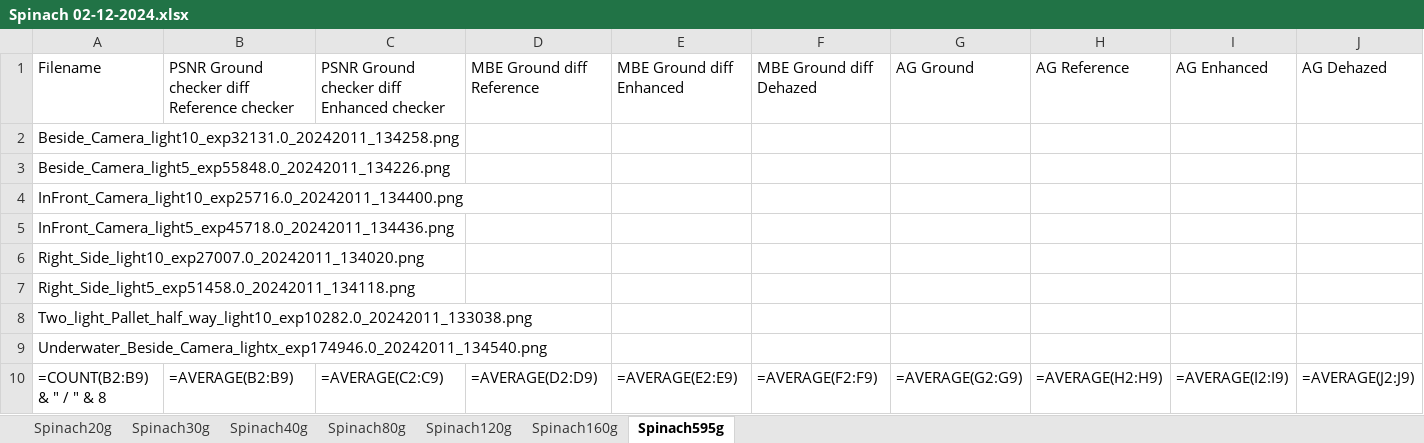
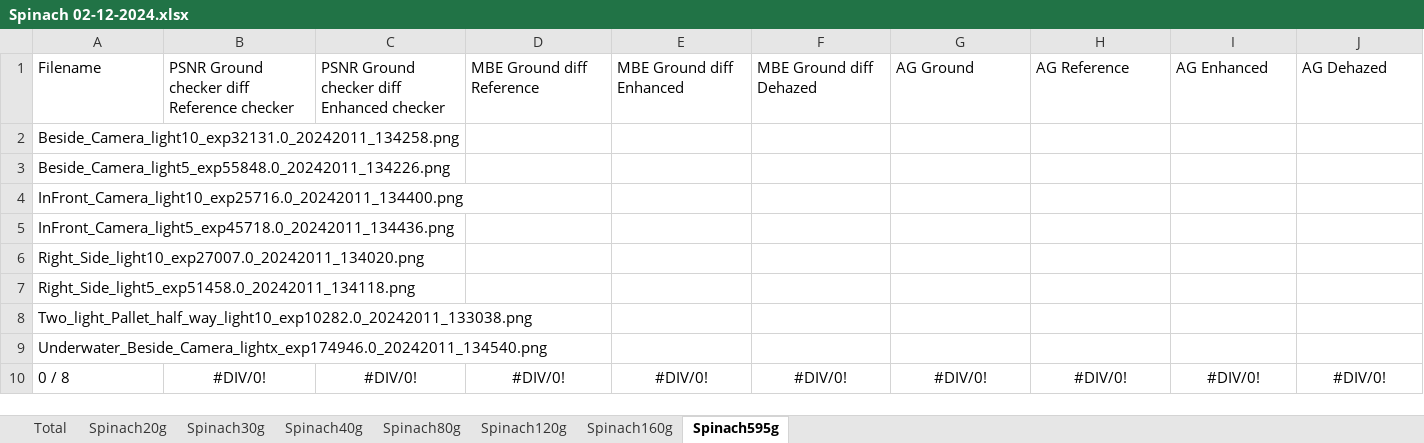
Before and after one commit to jens1906/Robotteknologi-3.-semester, an Excel workbook: P3/Results/Data/Spinat/Spinach 02-12-2024.xlsx, sheet Spinach595g, drawn as a sheet; values as stored, in another font and other column widths than the file's, no borders; formulas without a stored value are shown as written; removed rows and columns are numbered as before the commit, all else as after; the diff names each change by its address in the sheet, - before the commit and + after, or states it on an @@ line.

```diff
--- a/P3/Results/Data/Spinat/Spinach 02-12-2024.xlsx (sheet Spinach595g)
+++ b/P3/Results/Data/Spinat/Spinach 02-12-2024.xlsx (sheet Spinach595g)
+sheet tab: Total
-row 10: =COUNT(B2:B9) & " / " & 8 | =AVERAGE(B2:B9) | =AVERAGE(C2:C9) | =AVERAGE(D2:D9) | =AVERAGE(E2:E9) | =AVERAGE(F2:F9) | =AVERAGE(G2:G9) | =AVERAGE(H2:H9) | =AVERAGE(I2:I9) | =AVERAGE(J2:J9)
+row 10: 0 / 8 | #DIV/0! | #DIV/0! | #DIV/0! | #DIV/0! | #DIV/0! | #DIV/0! | #DIV/0! | #DIV/0! | #DIV/0!
```
Also changed, not shown: sheet Spinach160g, sheet Spinach120g, sheet Spinach20g, sheet Spinach40g, sheet Spinach80g, sheet Spinach30g, charts or pictures, P3/Results/Data/Gips/Gypsum 2-12-2024.xlsx.
